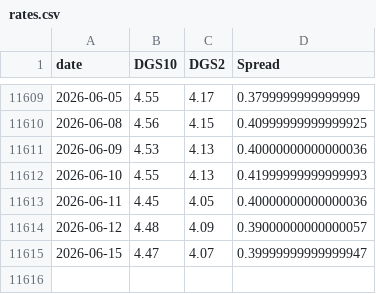
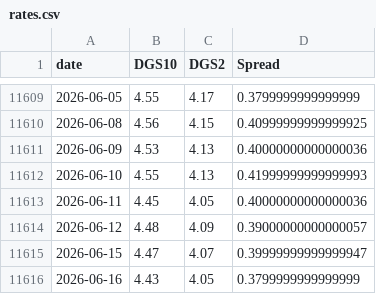
Before and after one commit to BamHIHedgeFundCEO/bamhi-web, a CSV file: data/rates.csv, drawn as a sheet; only a part is shown, gaps mark what is left out; the diff names each change by its address in the sheet, - before the commit and + after, or states it on an @@ line.

```diff
--- a/data/rates.csv
+++ b/data/rates.csv
+row 11616: 2026-06-16 | 4.43 | 4.05 | 0.3799999999999999
```
Also changed, not shown: data/breadth.csv, data/world_sectors.csv.
